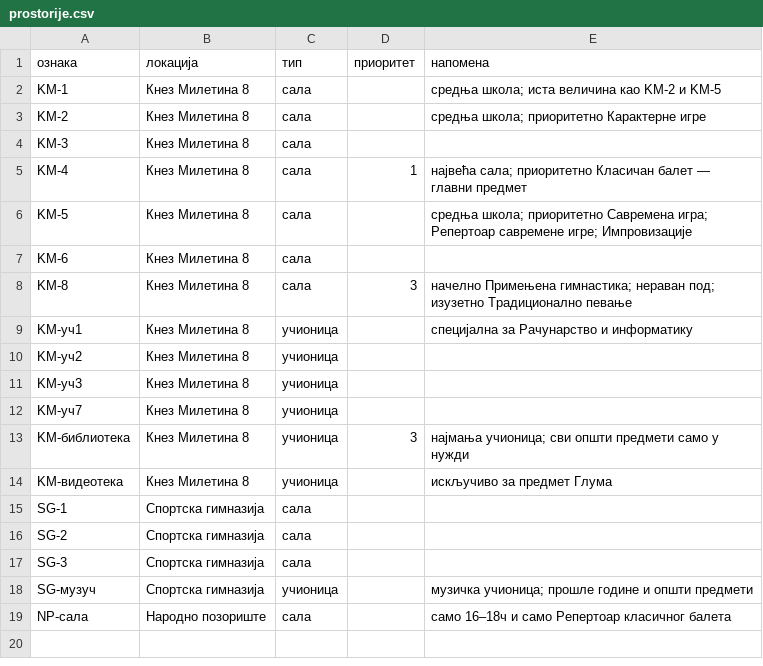
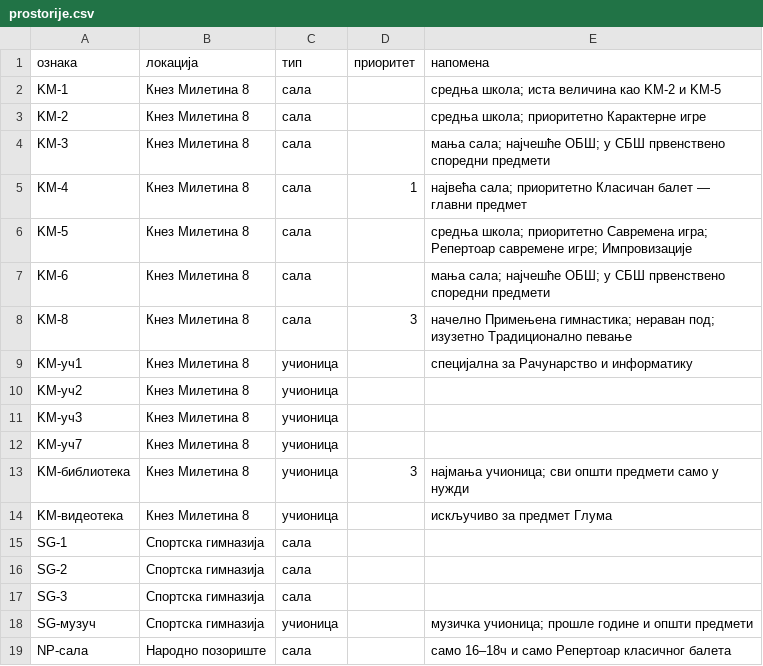
Before and after one commit to natasaikovic/raspored-casova, a CSV file: ulazi/prostorije.csv, drawn as a sheet.

```diff
--- a/ulazi/prostorije.csv
+++ b/ulazi/prostorije.csv
@@ -3,6 +3,6 @@ KM-1,Кнез Милетина 8,сала,,средња школа; иста в
 KM-2,Кнез Милетина 8,сала,,средња школа; приоритетно Карактерне игре
-KM-3,Кнез Милетина 8,сала,,
+KM-3,Кнез Милетина 8,сала,,мања сала; најчешће ОБШ; у СБШ првенствено споредни предмети
 KM-4,Кнез Милетина 8,сала,1,највећа сала; приоритетно Класичан балет — главни предмет
 KM-5,Кнез Милетина 8,сала,,средња школа; приоритетно Савремена игра; Репертоар савремене игре; Импровизације
-KM-6,Кнез Милетина 8,сала,,
+KM-6,Кнез Милетина 8,сала,,мања сала; најчешће ОБШ; у СБШ првенствено споредни предмети
 KM-8,Кнез Милетина 8,сала,3,начелно Примењена гимнастика; нераван под; изузетно Традиционално певање
```
Also changed, not shown: 1 other file.
